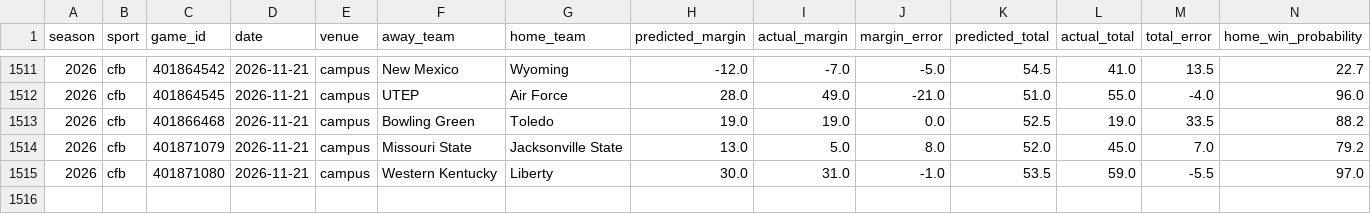
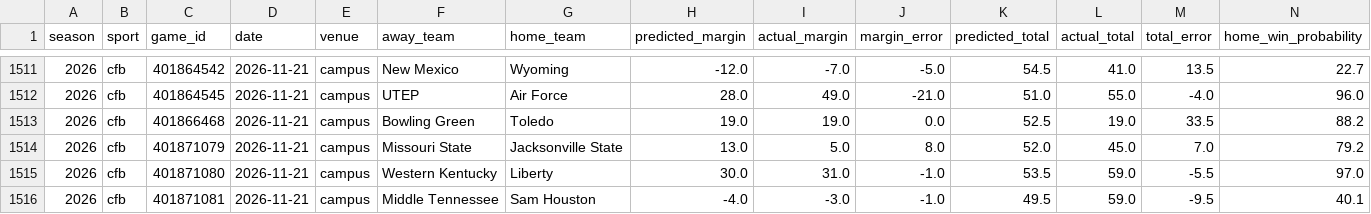
Before and after one commit to thecadeharp/cfb-analytics, a CSV file: data/reports/independent_benchmark_packet.csv, drawn as a sheet; only a part is shown, gaps mark what is left out; rows hold the shown columns only; the diff names each change by its address in the sheet, - before the commit and + after, or states it on an @@ line.

```diff
--- a/data/reports/independent_benchmark_packet.csv
+++ b/data/reports/independent_benchmark_packet.csv
+row 1516: 2026 | cfb | 401871081 | 2026-11-21 | campus | Middle Tennessee | Sam Houston | -4.0 | -3.0 | -1.0 | 49.5 | 59.0 | -9.5 | 40.1
```
Also changed, not shown: 12 other files.
